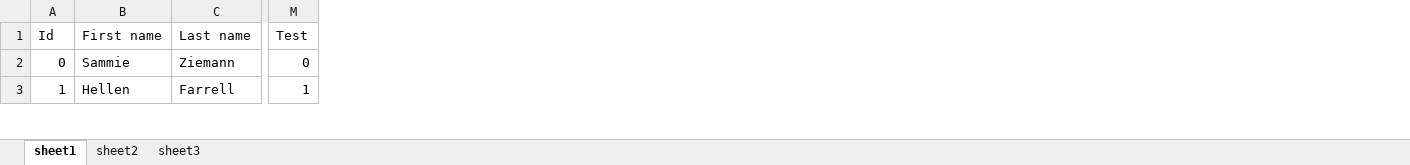
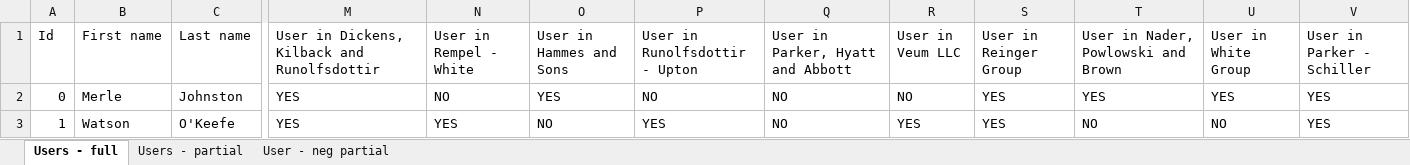
Before and after one commit to ChronicStone/typed-xlsx, an Excel workbook: example.xlsx, sheet Users - full, drawn as a sheet; only a part is shown, gaps mark what is left out; values as stored, in another font and other column widths than the file's, no cell formats; removed rows and columns are numbered as before the commit, all else as after; the diff covers the shown part only; the diff names each change by its address in the sheet, - before the commit and + after, or states it on an @@ line.

```diff
--- a/example.xlsx (sheet Users - full)
+++ b/example.xlsx (sheet Users - full)
-sheet tab: sheet1
+sheet tab: Users - full
-sheet tab: sheet2
+sheet tab: Users - partial
-sheet tab: sheet3
+sheet tab: User - neg partial
-column M (Test), rows 2-3: 0 | 1
+column M, rows 1-3: User in Dickens, Kilback and Runolfsdottir | YES | YES
+column N (User in Rempel - White), rows 2-3: NO | YES
+column O (User in Hammes and Sons), rows 2-3: YES | NO
+column P (User in Runolfsdottir - Upton), rows 2-3: NO | YES
+column Q (User in Parker, Hyatt and Abbott), rows 2-3: NO | NO
+column R (User in Veum LLC), rows 2-3: NO | YES
+column S (User in Reinger Group), rows 2-3: YES | YES
+column T, rows 1-3: User in Nader, Powlowski and Brown | YES | NO
+column U (User in White Group), rows 2-3: YES | NO
+column V (User in Parker - Schiller), rows 2-3: YES | YES
-B2 (First name): Sammie
+B2 (First name): Merle
-C2 (Last name): Ziemann
+C2 (Last name): Johnston
-B3 (First name): Hellen
+B3 (First name): Watson
-C3 (Last name): Farrell
+C3 (Last name): O'Keefe
```
Also changed, not shown: 1029 edited cells elsewhere in this sheet, sheet User - neg partial, sheet Users - partial, cell formats, 2 other files.
